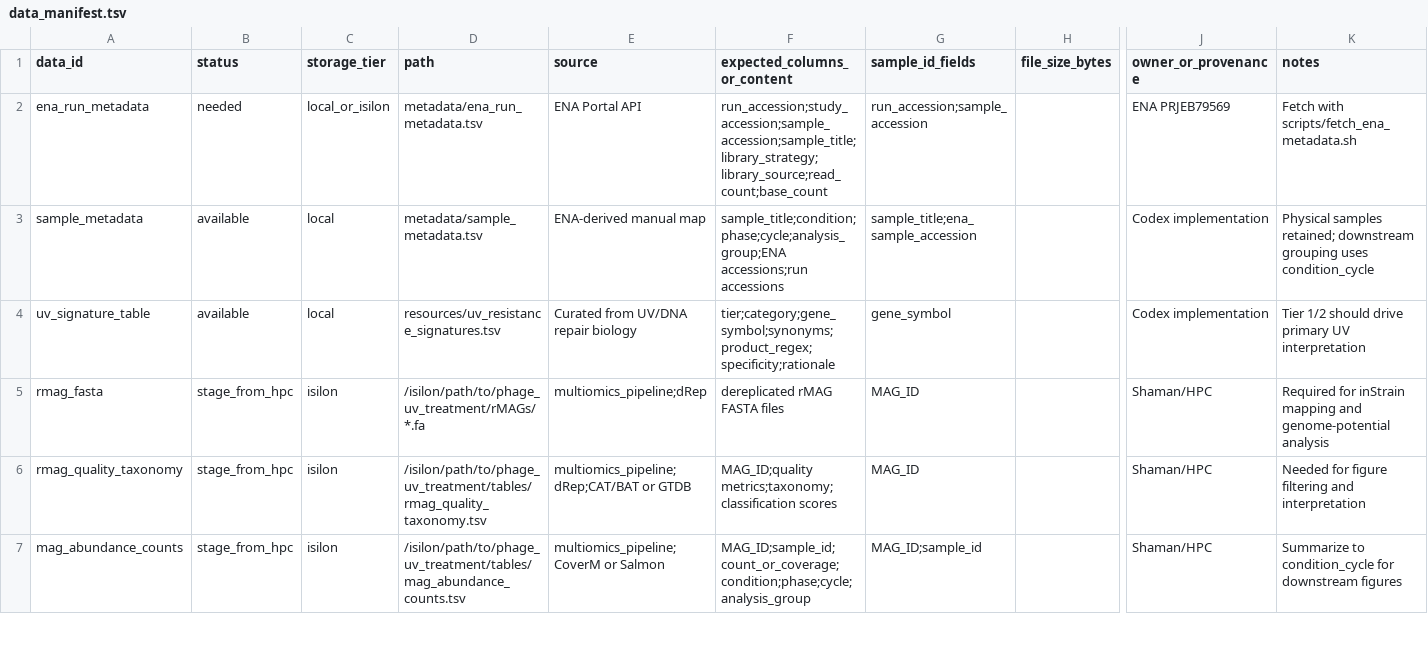
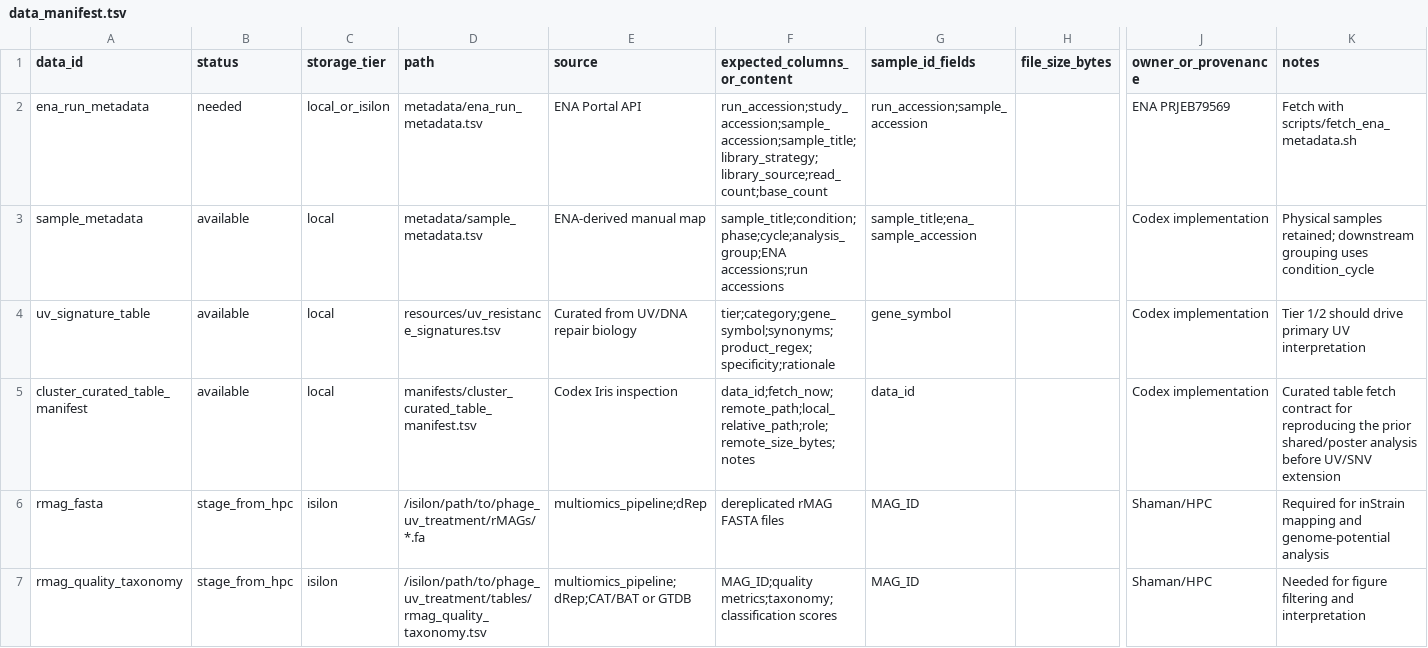
Before and after one commit to shaman-narayanasamy/phage_uv_ecology_analysis, a TSV file: manifests/data_manifest.tsv, drawn as a sheet; only a part is shown, gaps mark what is left out; the shorter side is filled out with more unchanged rows; rows hold the shown columns only; the diff names each change by its address in the sheet, - before the commit and + after, or states it on an @@ line.

Commit message:
Add curated cluster table fetch contract

```diff
--- a/manifests/data_manifest.tsv
+++ b/manifests/data_manifest.tsv
+row 5: cluster_curated_table_manifest | available | local | manifests/cluster_curated_table_manifest.tsv | Codex Iris inspection | data_id;fetch_now;remote_path;local_relative_path;role;remote_size_bytes;notes | data_id |  | Codex implementation | Curated table fetch contract for reproducing the prior shared/poster analysis before UV/SNV extension
```
Also changed, not shown: 3 other files.
